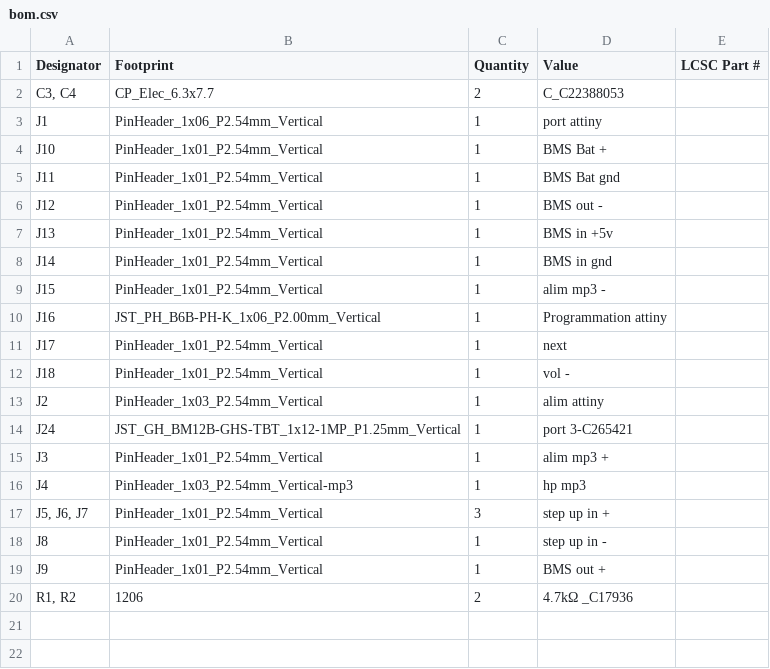
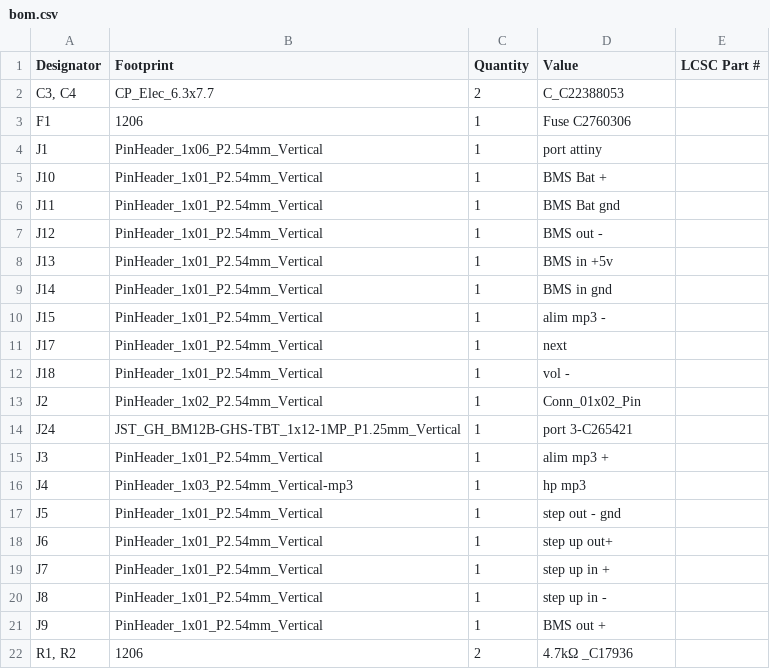
Before and after one commit to ygueparm/mp3_mental_disabled, a CSV file: board/production/bom.csv, drawn as a sheet.

```diff
--- a/board/production/bom.csv
+++ b/board/production/bom.csv
@@ -2,2 +2,3 @@
 "C3, C4",CP_Elec_6.3x7.7,2,C_C22388053,
+F1,1206,1,Fuse C2760306,
 J1,PinHeader_1x06_P2.54mm_Vertical,1,port attiny,
@@ -9,6 +10,5 @@ J14,PinHeader_1x01_P2.54mm_Vertical,1,BMS in gnd,
 J15,PinHeader_1x01_P2.54mm_Vertical,1,alim mp3 -,
-J16,JST_PH_B6B-PH-K_1x06_P2.00mm_Vertical,1,Programmation attiny,
 J17,PinHeader_1x01_P2.54mm_Vertical,1,next,
 J18,PinHeader_1x01_P2.54mm_Vertical,1,vol -,
-J2,PinHeader_1x03_P2.54mm_Vertical,1,alim attiny,
+J2,PinHeader_1x02_P2.54mm_Vertical,1,Conn_01x02_Pin,
 J24,JST_GH_BM12B-GHS-TBT_1x12-1MP_P1.25mm_Vertical,1,port 3-C265421,
@@ -16,3 +16,5 @@ J3,PinHeader_1x01_P2.54mm_Vertical,1,alim mp3 +,
 J4,PinHeader_1x03_P2.54mm_Vertical-mp3,1,hp mp3,
-"J5, J6, J7",PinHeader_1x01_P2.54mm_Vertical,3,step up in +,
+J5,PinHeader_1x01_P2.54mm_Vertical,1,step out -  gnd,
+J6,PinHeader_1x01_P2.54mm_Vertical,1,step up out+,
+J7,PinHeader_1x01_P2.54mm_Vertical,1,step up in +,
 J8,PinHeader_1x01_P2.54mm_Vertical,1,step up in -,
```
Also changed, not shown: board/production/positions.csv, 48 other files.
